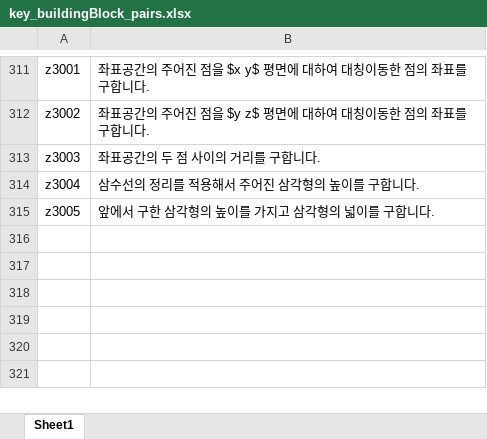
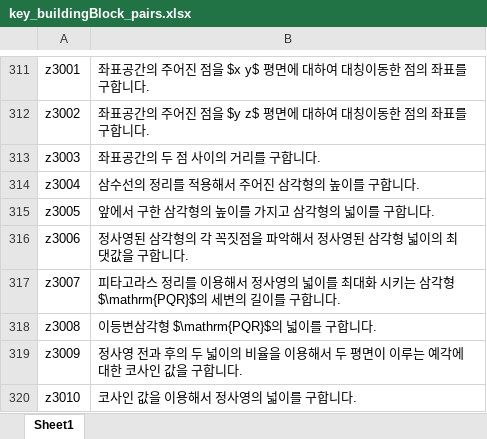
Before and after one commit to sheomonger/BuildingBlocks_2022KCSAT, an Excel workbook: key_buildingBlock_pairs.xlsx, sheet Sheet1, drawn as a sheet; only a part is shown, gaps mark what is left out; values as stored, in another font and other column widths than the file's, no borders; the diff names each change by its address in the sheet, - before the commit and + after, or states it on an @@ line.

Commit message:
modified 32111 and key-val pairs up to prob z30

```diff
--- a/key_buildingBlock_pairs.xlsx (sheet Sheet1)
+++ b/key_buildingBlock_pairs.xlsx (sheet Sheet1)
+row 316: z3006 | 정사영된 삼각형의 각 꼭짓점을 파악해서 정사영된 삼각형 넓이의 최댓값을 구합니다.
+row 317: z3007 | 피타고라스 정리를 이용해서 정사영의 넓이를 최대화 시키는 삼각형 $\mathrm{PQR}$의 세변의 길이를 구합니다.
+row 318: z3008 | 이등변삼각형 $\mathrm{PQR}$의 넓이를 구합니다.
+row 319: z3009 | 정사영 전과 후의 두 넓이의 비율을 이용해서 두 평면이 이루는 예각에 대한 코사인 값을 구합니다.
+row 320: z3010 | 코사인 값을 이용해서 정사영의 넓이를 구합니다.
```
Also changed, not shown: 1 other file.
